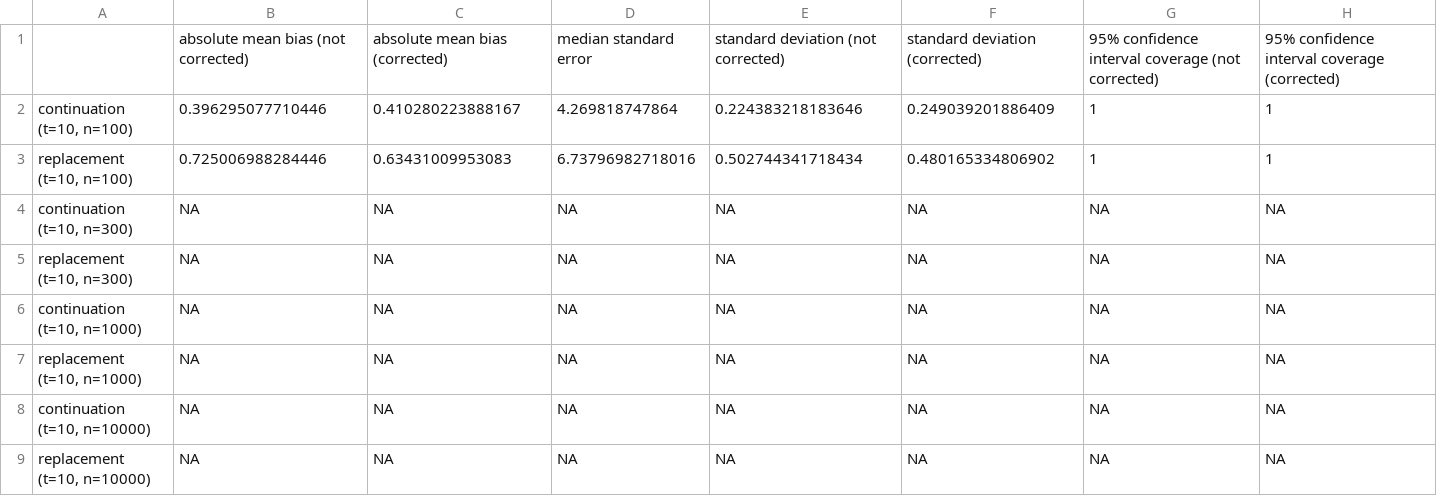
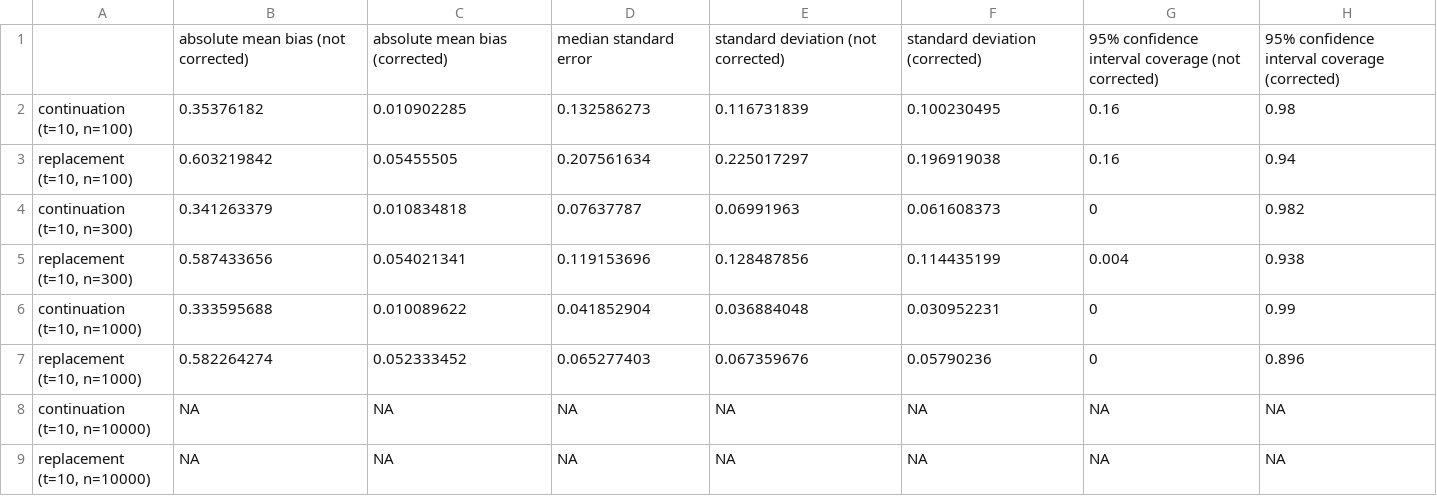
Before and after one commit to vsemenova/value_function_HD, a CSV file: Rfiles/some_results.csv, drawn as a sheet; the diff names each change by its address in the sheet, - before the commit and + after, or states it on an @@ line.

Commit message:
some_results

```diff
--- a/Rfiles/some_results.csv
+++ b/Rfiles/some_results.csv
-B2: 0.396295077710446
+B2: 0.35376182
-C2: 0.410280223888167
+C2: 0.010902285
-D2: 4.269818747864
+D2: 0.132586273
-E2: 0.224383218183646
+E2: 0.116731839
-F2: 0.249039201886409
+F2: 0.100230495
-G2:G3: 1
+G2:G3: 0.16
-H2: 1
+H2: 0.98
-B3: 0.725006988284446
+B3: 0.603219842
-C3: 0.63431009953083
+C3: 0.05455505
-D3: 6.73796982718016
+D3: 0.207561634
-E3: 0.502744341718434
+E3: 0.225017297
-F3: 0.480165334806902
+F3: 0.196919038
-H3: 1
+H3: 0.94
-B4: NA
+B4: 0.341263379
-C4: NA
+C4: 0.010834818
-D4: NA
+D4: 0.07637787
-E4: NA
+E4: 0.06991963
-F4: NA
+F4: 0.061608373
-G4: NA
+G4: 0
-H4: NA
+H4: 0.982
-B5: NA
+B5: 0.587433656
-C5: NA
+C5: 0.054021341
-D5: NA
+D5: 0.119153696
-E5: NA
+E5: 0.128487856
-F5: NA
+F5: 0.114435199
-G5: NA
+G5: 0.004
-H5: NA
+H5: 0.938
-B6: NA
+B6: 0.333595688
-C6: NA
+C6: 0.010089622
-D6: NA
+D6: 0.041852904
-E6: NA
+E6: 0.036884048
-F6: NA
+F6: 0.030952231
-G6:G7: NA
+G6:G7: 0
-H6: NA
+H6: 0.99
-B7: NA
+B7: 0.582264274
-C7: NA
+C7: 0.052333452
-D7: NA
+D7: 0.065277403
-E7: NA
+E7: 0.067359676
-F7: NA
+F7: 0.05790236
-H7: NA
+H7: 0.896
```
Also changed, not shown: 3 other files.
